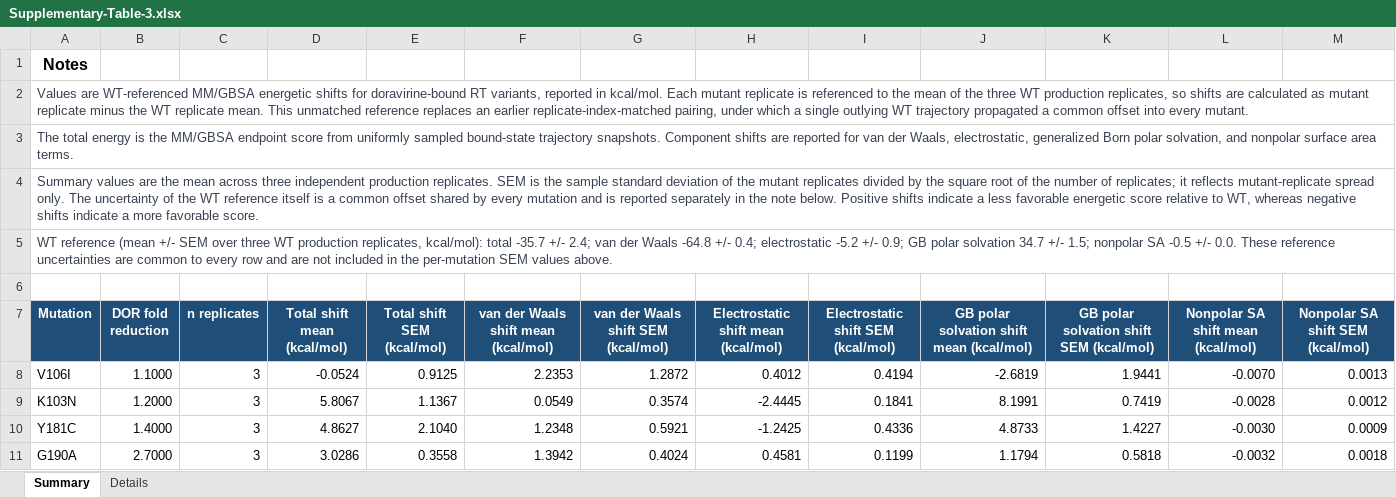
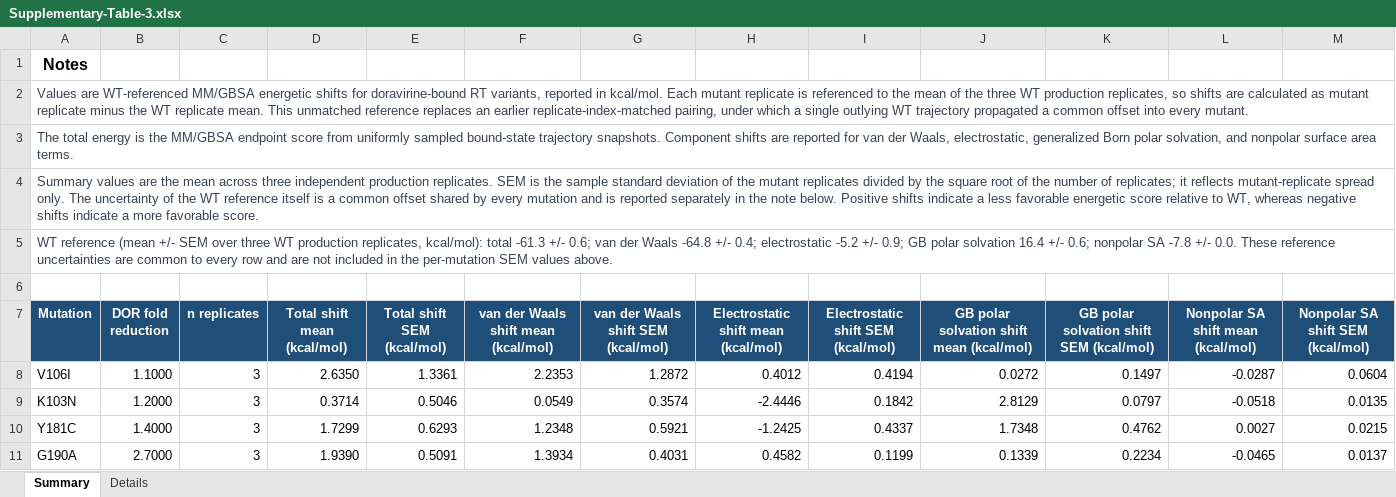
Before and after one commit to rohitium/nnrti-mechanisms, an Excel workbook: manuscript/Supplementary-Table-3.xlsx, sheet Summary, drawn as a sheet; only a part is shown; values as stored, in another font and other column widths than the file's, no borders; the diff covers the shown part only; the diff names each change by its address in the sheet, - before the commit and + after, or states it on an @@ line.

```diff
--- a/manuscript/Supplementary-Table-3.xlsx (sheet Summary)
+++ b/manuscript/Supplementary-Table-3.xlsx (sheet Summary)
-A5 (Mutation): …kcal/mol): total -35.7 +/- 2.4; van der Waals -64.8 +/- 0.4; electrostatic -5.2 +/- 0.9; GB polar solvation 34.7 +/- 1.5; nonpolar SA -0.5 +/- 0.0.…
+A5 (Mutation): …kcal/mol): total -61.3 +/- 0.6; van der Waals -64.8 +/- 0.4; electrostatic -5.2 +/- 0.9; GB polar solvation 16.4 +/- 0.6; nonpolar SA -7.8 +/- 0.0.…
-D8 (Total shift mean (kcal/mol)): -0.0524
+D8 (Total shift mean (kcal/mol)): 2.6350
-E8 (Total shift SEM (kcal/mol)): 0.9125
+E8 (Total shift SEM (kcal/mol)): 1.3361
-J8: -2.6819
+J8: 0.0272
-K8: 1.9441
+K8: 0.1497
-L8: -0.0070
+L8: -0.0287
-M8 (Nonpolar SA shift SEM (kcal/mol)): 0.0013
+M8 (Nonpolar SA shift SEM (kcal/mol)): 0.0604
-D9 (Total shift mean (kcal/mol)): 5.8067
+D9 (Total shift mean (kcal/mol)): 0.3714
-E9 (Total shift SEM (kcal/mol)): 1.1367
+E9 (Total shift SEM (kcal/mol)): 0.5046
-H9: -2.4445
+H9: -2.4446
-I9: 0.1841
+I9: 0.1842
-J9: 8.1991
+J9: 2.8129
-K9: 0.7419
+K9: 0.0797
-L9: -0.0028
+L9: -0.0518
-M9 (Nonpolar SA shift SEM (kcal/mol)): 0.0012
+M9 (Nonpolar SA shift SEM (kcal/mol)): 0.0135
-D10 (Total shift mean (kcal/mol)): 4.8627
+D10 (Total shift mean (kcal/mol)): 1.7299
-E10 (Total shift SEM (kcal/mol)): 2.1040
+E10 (Total shift SEM (kcal/mol)): 0.6293
-I10: 0.4336
+I10: 0.4337
-J10: 4.8733
+J10: 1.7348
-K10: 1.4227
+K10: 0.4762
-L10: -0.0030
+L10: 0.0027
-M10 (Nonpolar SA shift SEM (kcal/mol)): 0.0009
+M10 (Nonpolar SA shift SEM (kcal/mol)): 0.0215
-D11 (Total shift mean (kcal/mol)): 3.0286
+D11 (Total shift mean (kcal/mol)): 1.9390
-E11 (Total shift SEM (kcal/mol)): 0.3558
+E11 (Total shift SEM (kcal/mol)): 0.5091
-F11: 1.3942
+F11: 1.3934
-G11: 0.4024
+G11: 0.4031
-H11: 0.4581
+H11: 0.4582
-J11: 1.1794
+J11: 0.1339
-K11: 0.5818
+K11: 0.2234
-L11: -0.0032
+L11: -0.0465
-M11 (Nonpolar SA shift SEM (kcal/mol)): 0.0018
+M11 (Nonpolar SA shift SEM (kcal/mol)): 0.0137
```
Also changed, not shown: 109 edited cells elsewhere in this sheet, sheet Details, 39 other files.
